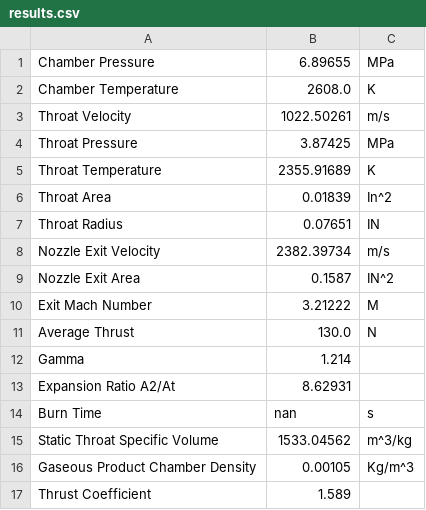
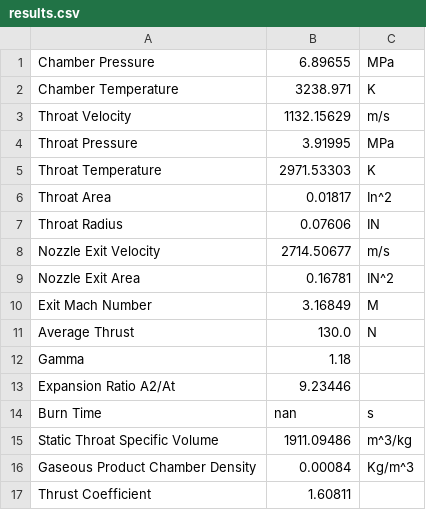
Before and after one commit to Damola-Olugboji/rpl_gui, a CSV file: calculations/results.csv, drawn as a sheet.

```diff
--- a/calculations/results.csv
+++ b/calculations/results.csv
@@ -1,17 +1,17 @@
 Chamber Pressure,6.89655,MPa
-Chamber Temperature,2608.0,K
-Throat Velocity,1022.50261,m/s
-Throat Pressure,3.87425,MPa
-Throat Temperature,2355.91689,K
-Throat Area,0.01839,In^2
-Throat Radius,0.07651,IN
-Nozzle Exit Velocity,2382.39734,m/s
-Nozzle Exit Area,0.1587,IN^2
-Exit Mach Number,3.21222,M
+Chamber Temperature,3238.971,K
+Throat Velocity,1132.15629,m/s
+Throat Pressure,3.91995,MPa
+Throat Temperature,2971.53303,K
+Throat Area,0.01817,In^2
+Throat Radius,0.07606,IN
+Nozzle Exit Velocity,2714.50677,m/s
+Nozzle Exit Area,0.16781,IN^2
+Exit Mach Number,3.16849,M
 Average Thrust,130.0,N
-Gamma,1.214,
-Expansion Ratio A2/At,8.62931,
+Gamma,1.18,
+Expansion Ratio A2/At,9.23446,
 Burn Time,nan,s
-Static Throat Specific Volume,1533.04562,m^3/kg
-Gaseous Product Chamber Density,0.00105,Kg/m^3
-Thrust Coefficient,1.589,
+Static Throat Specific Volume,1911.09486,m^3/kg
+Gaseous Product Chamber Density,0.00084,Kg/m^3
+Thrust Coefficient,1.60811,
```
Also changed, not shown: 7 other files.
